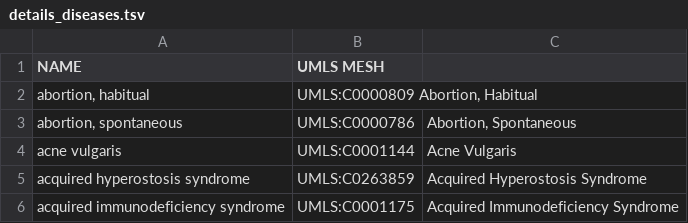
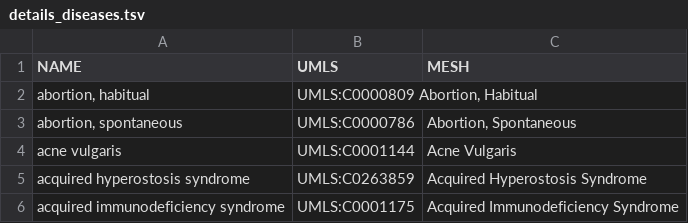
Before and after one commit to alexjcornish/Disease_Cell_Association_Data, a TSV file: details_diseases.tsv, drawn as a sheet; only a part is shown.

Commit message:
spacing_change

```diff
--- a/details_diseases.tsv
+++ b/details_diseases.tsv
@@ -1,2 +1,2 @@
-NAME	UMLS  MESH
+NAME	UMLS	MESH
 abortion, habitual	UMLS:C0000809   Abortion, Habitual
```
